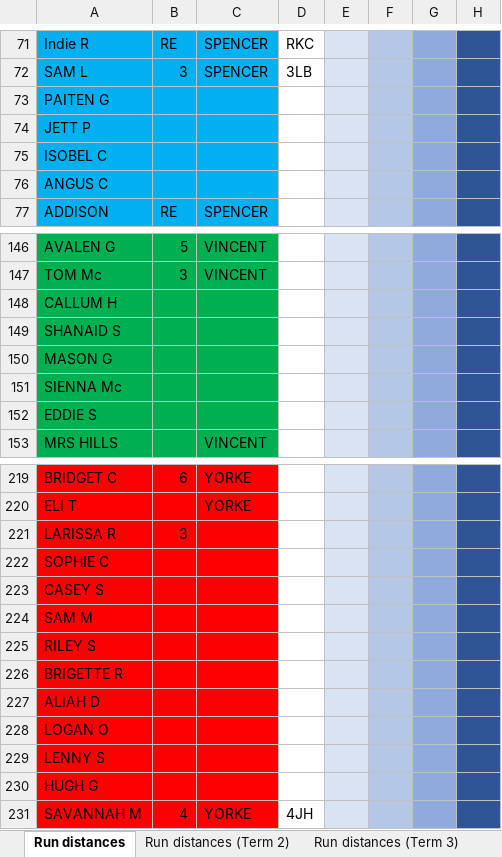
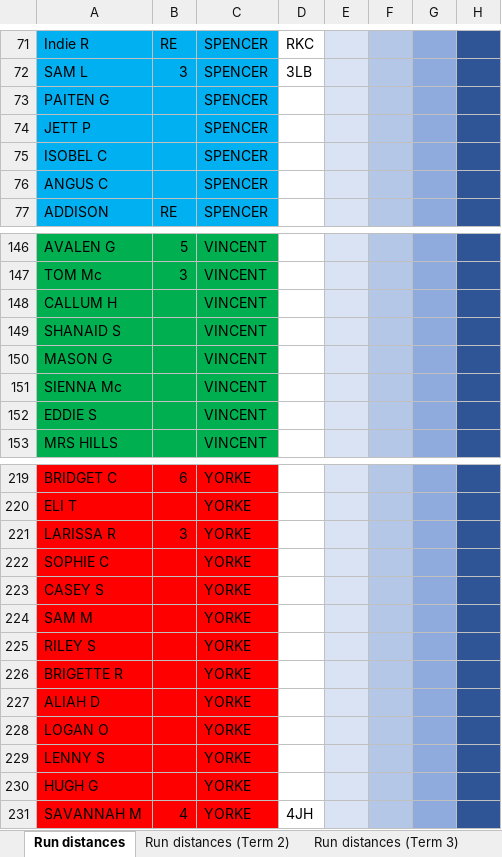
Before and after one commit to scottnankivell366/risenrundata, an Excel workbook: data.xlsx, sheet Run distances, drawn as a sheet; only a part is shown, gaps mark what is left out; values as stored, in another font and other column widths than the file's, no borders; the diff covers the shown part only; the diff names each change by its address in the sheet, - before the commit and + after, or states it on an @@ line.

```diff
--- a/data.xlsx (sheet Run distances)
+++ b/data.xlsx (sheet Run distances)
-C73:C76: (empty)
+C73:C76: SPENCER
-C148:C152: (empty)
+C148:C152: VINCENT
-C221:C230: (empty)
+C221:C230: YORKE
```
Also changed, not shown: 1 edited cell elsewhere in this sheet, sheet Run distances (Term 4), sheet Run distances (Term 2).
